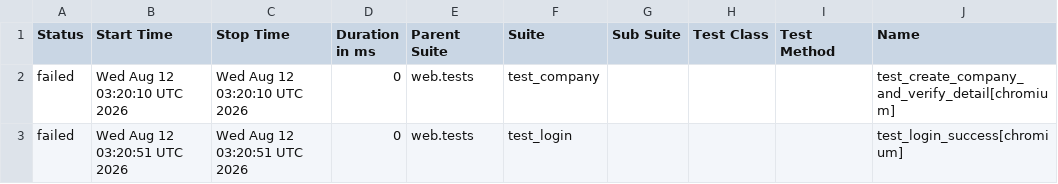
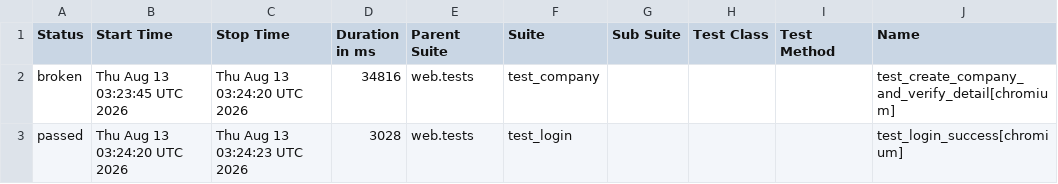
Before and after one commit to rizkyiff/Playwright-Python-With-AI, a CSV file: data/suites.csv, drawn as a sheet; only a part is shown; the diff names each change by its address in the sheet, - before the commit and + after, or states it on an @@ line.

```diff
--- a/data/suites.csv
+++ b/data/suites.csv
-A2 (Status): failed
+A2 (Status): broken
-B2 (Start Time): Wed Aug 12 03:20:10 UTC 2026
+B2 (Start Time): Thu Aug 13 03:23:45 UTC 2026
-C2 (Stop Time): Wed Aug 12 03:20:10 UTC 2026
+C2 (Stop Time): Thu Aug 13 03:24:20 UTC 2026
-D2 (Duration in ms): 0
+D2 (Duration in ms): 34816
-A3 (Status): failed
+A3 (Status): passed
-B3 (Start Time): Wed Aug 12 03:20:51 UTC 2026
+B3 (Start Time): Thu Aug 13 03:24:20 UTC 2026
-C3 (Stop Time): Wed Aug 12 03:20:51 UTC 2026
+C3 (Stop Time): Thu Aug 13 03:24:23 UTC 2026
-D3 (Duration in ms): 0
+D3 (Duration in ms): 3028
```
Also changed, not shown: 31 other files.
